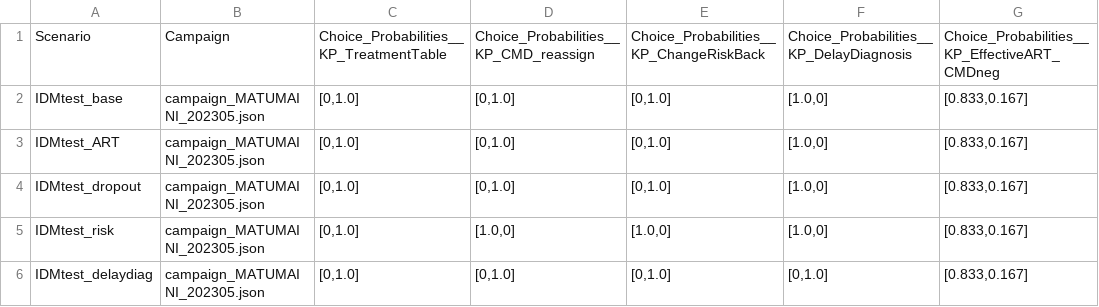
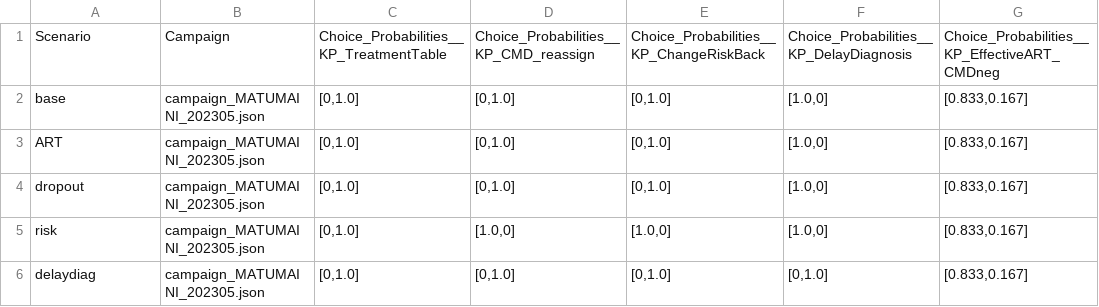
Before and after one commit to BershteynLab/MATUMAINI, a CSV file: 202301_Nyanza_Baseline_MalariaOngoing/scenarios_modular.csv, drawn as a sheet; only a part is shown; the diff names each change by its address in the sheet, - before the commit and + after, or states it on an @@ line.

```diff
--- a/202301_Nyanza_Baseline_MalariaOngoing/scenarios_modular.csv
+++ b/202301_Nyanza_Baseline_MalariaOngoing/scenarios_modular.csv
-A2: IDMtest_base
+A2: base
-A3: IDMtest_ART
+A3: ART
-A4: IDMtest_dropout
+A4: dropout
-A5: IDMtest_risk
+A5: risk
-A6: IDMtest_delaydiag
+A6: delaydiag
```
Also changed, not shown: 202301_Nyanza_Baseline_MalariaOngoing/scenarios.csv, 1 other file.
